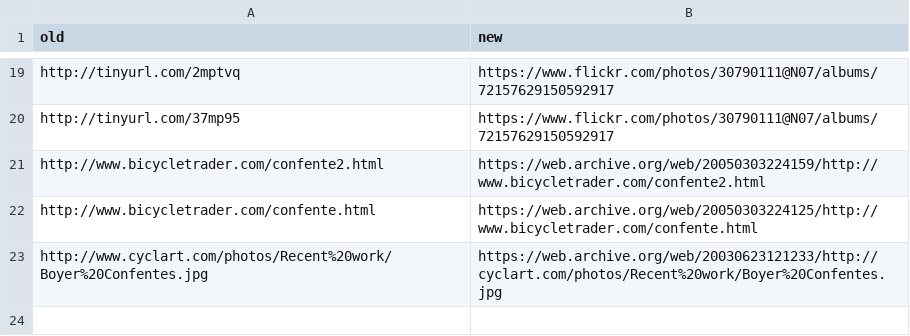
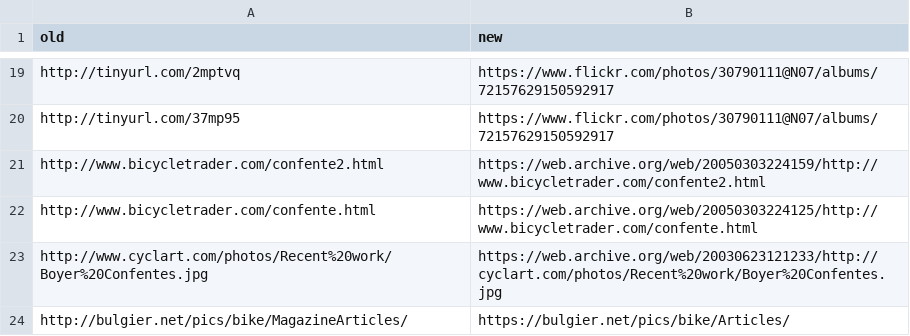
Before and after one commit to smontanaro/smontanaro-net, a CSV file: urlmap.csv, drawn as a sheet; only a part is shown, gaps mark what is left out; the diff names each change by its address in the sheet, - before the commit and + after, or states it on an @@ line.

Commit message:
link change for Mark B's site

```diff
--- a/urlmap.csv
+++ b/urlmap.csv
+row 24: http://bulgier.net/pics/bike/MagazineArticles/ | https://bulgier.net/pics/bike/Articles/
```
